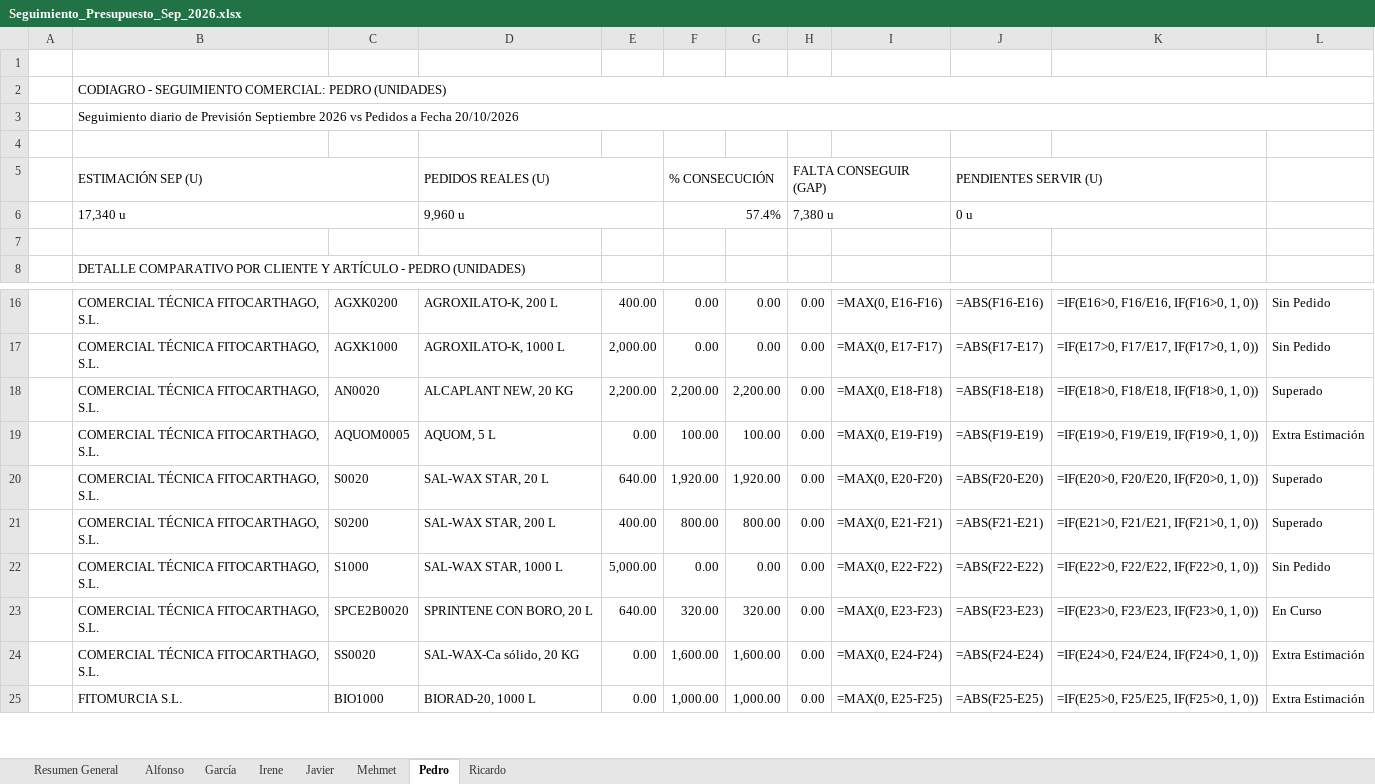
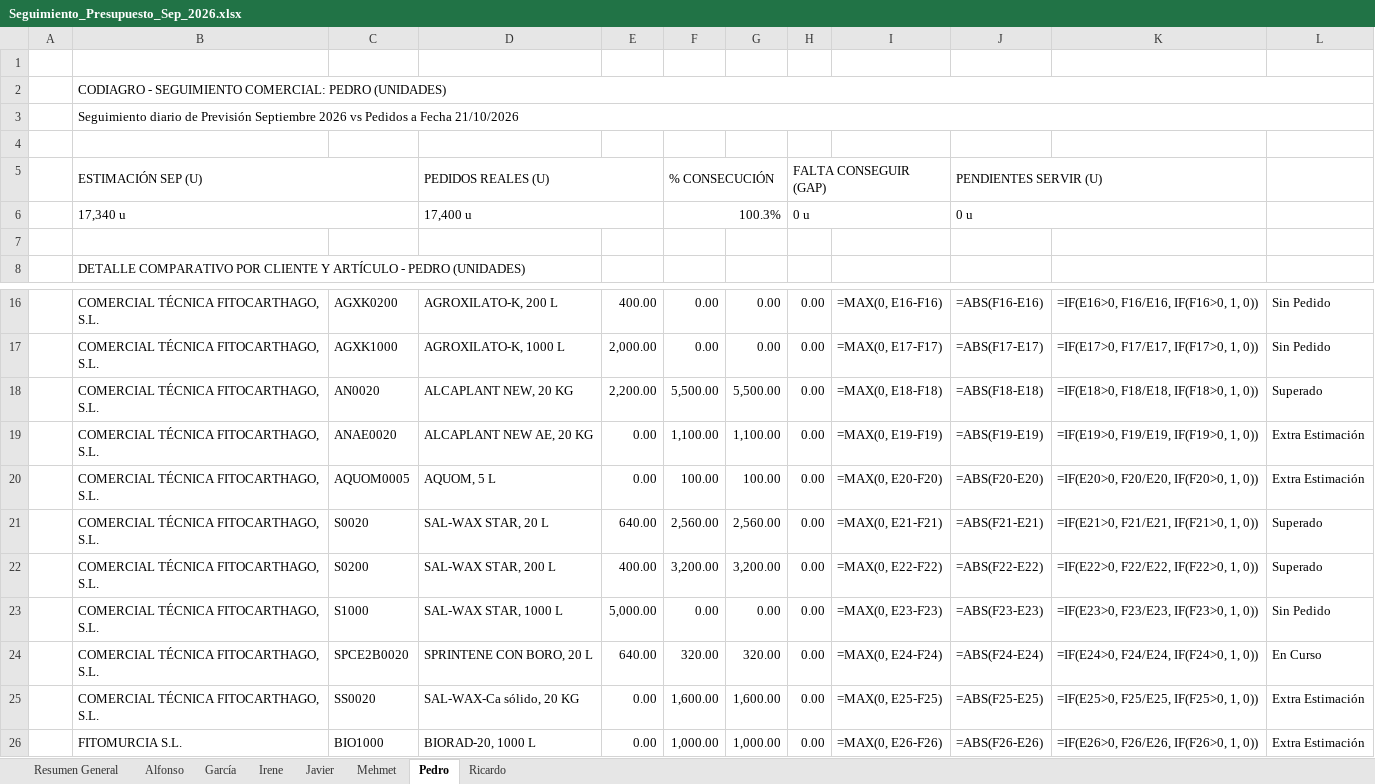
Before and after one commit to codiagrooscar/dashboard-presupuesto-2026, an Excel workbook: Seguimiento_Presupuesto_Sep_2026.xlsx, sheet Pedro, drawn as a sheet; only a part is shown, gaps mark what is left out; values as stored, in another font and other column widths than the file's, no cell formats; formulas without a stored value are shown as written; removed rows and columns are numbered as before the commit, all else as after; the diff covers the shown part only; the diff names each change by its address in the sheet, - before the commit and + after, or states it on an @@ line.

```diff
--- a/Seguimiento_Presupuesto_Sep_2026.xlsx (sheet Pedro)
+++ b/Seguimiento_Presupuesto_Sep_2026.xlsx (sheet Pedro)
-B3: …a Fecha 20/10/2026
+B3: …a Fecha 21/10/2026
-row 6:  | 17,340 u |  | 9,960 u |  | 57.4% |  | 7,380 u |  | 0 u
+row 6:  | 17,340 u |  | 17,400 u |  | 100.3% |  | 0 u |  | 0 u
-F18: 2,200.00
+F18: 5,500.00
-G18: 2,200.00
+G18: 5,500.00
+row 19:  | COMERCIAL TÉCNICA FITOCARTHAGO, S.L. | ANAE0020 | ALCAPLANT NEW AE, 20 KG | 0.00 | 1,100.00 | 1,100.00 | 0.00 | =MAX(0, E19-F19) | =ABS(F19-E19) | =IF(E19>0, F19/E19, IF(F19>0, 1, 0)) | Extra Estimación
-I20: =MAX(0, E19-F19)
+I20: =MAX(0, E20-F20)
-J20: =ABS(F19-E19)
+J20: =ABS(F20-E20)
-K20: =IF(E19>0, F19/E19, IF(F19>0, 1, 0))
+K20: =IF(E20>0, F20/E20, IF(F20>0, 1, 0))
-F21: 1,920.00
+F21: 2,560.00
-G21: 1,920.00
+G21: 2,560.00
-I21: =MAX(0, E20-F20)
+I21: =MAX(0, E21-F21)
-J21: =ABS(F20-E20)
+J21: =ABS(F21-E21)
-K21: =IF(E20>0, F20/E20, IF(F20>0, 1, 0))
+K21: =IF(E21>0, F21/E21, IF(F21>0, 1, 0))
-F22: 800.00
+F22: 3,200.00
-G22: 800.00
+G22: 3,200.00
-I22: =MAX(0, E21-F21)
+I22: =MAX(0, E22-F22)
-J22: =ABS(F21-E21)
+J22: =ABS(F22-E22)
-K22: =IF(E21>0, F21/E21, IF(F21>0, 1, 0))
+K22: =IF(E22>0, F22/E22, IF(F22>0, 1, 0))
-I23: =MAX(0, E22-F22)
+I23: =MAX(0, E23-F23)
-J23: =ABS(F22-E22)
+J23: =ABS(F23-E23)
-K23: =IF(E22>0, F22/E22, IF(F22>0, 1, 0))
+K23: =IF(E23>0, F23/E23, IF(F23>0, 1, 0))
-I24: =MAX(0, E23-F23)
+I24: =MAX(0, E24-F24)
-J24: =ABS(F23-E23)
+J24: =ABS(F24-E24)
-K24: =IF(E23>0, F23/E23, IF(F23>0, 1, 0))
+K24: =IF(E24>0, F24/E24, IF(F24>0, 1, 0))
-I25: =MAX(0, E24-F24)
+I25: =MAX(0, E25-F25)
-J25: =ABS(F24-E24)
+J25: =ABS(F25-E25)
-K25: =IF(E24>0, F24/E24, IF(F24>0, 1, 0))
+K25: =IF(E25>0, F25/E25, IF(F25>0, 1, 0))
-I26: =MAX(0, E25-F25)
+I26: =MAX(0, E26-F26)
-J26: =ABS(F25-E25)
+J26: =ABS(F26-E26)
-K26: =IF(E25>0, F25/E25, IF(F25>0, 1, 0))
+K26: =IF(E26>0, F26/E26, IF(F26>0, 1, 0))
```
Also changed, not shown: 8 edited cells elsewhere in this sheet, sheet Javier, sheet Resumen General, sheet Ricardo, sheet Mehmet, sheet Alfonso, sheet García, 1 more sheet, cell formats, Orden_Fabricacion_MRP_Codiagro.xlsx, web_dashboard/Orden_Fabricacion_MRP_Codiagro.xlsx, 17 other files.
